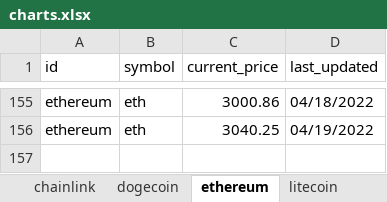
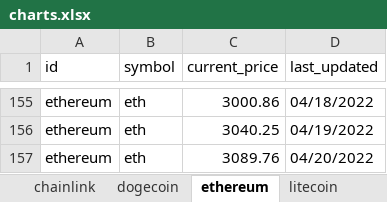
Before and after one commit to dfinke/TrackCrypto, an Excel workbook: charts.xlsx, sheet ethereum, drawn as a sheet; only a part is shown, gaps mark what is left out; values as stored, in another font and other column widths than the file's, no borders; charts and pictures not drawn; the diff names each change by its address in the sheet, - before the commit and + after, or states it on an @@ line.

```diff
--- a/charts.xlsx (sheet ethereum)
+++ b/charts.xlsx (sheet ethereum)
+row 157: ethereum | eth | 3089.76 | 04/20/2022
```
Also changed, not shown: sheet bitcoin, sheet uniswap, sheet chainlink, sheet cardano, sheet solana, sheet litecoin, 1 more sheet, charts or pictures, coins.xlsx, 8 other files.
